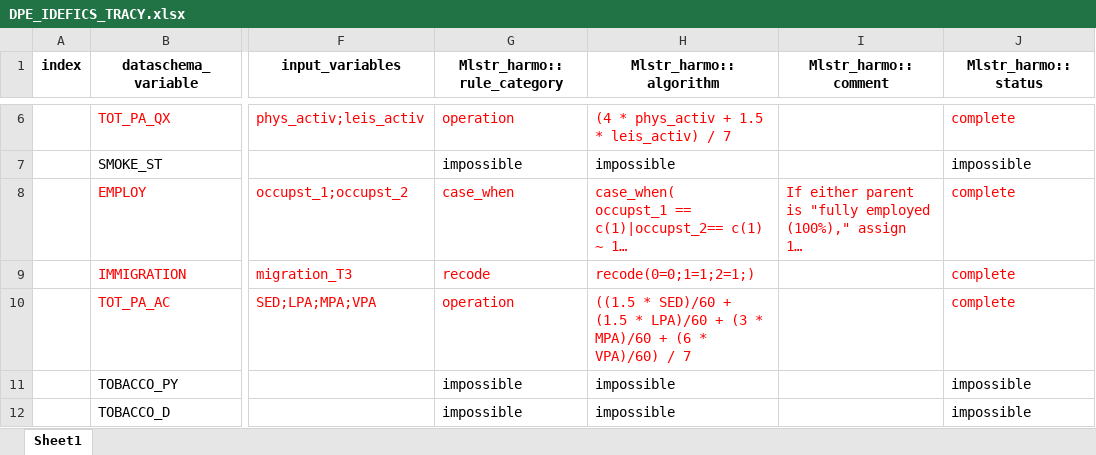
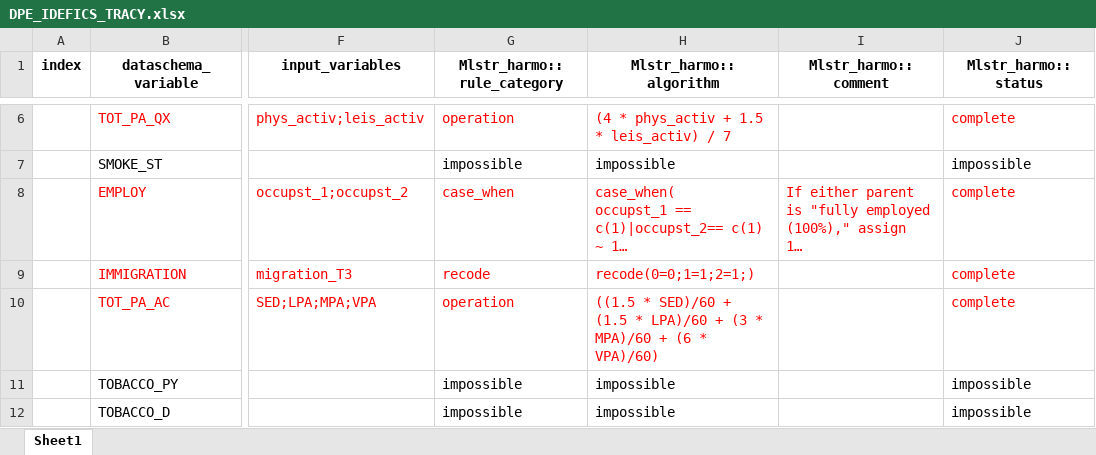
Before and after one commit to nfdi4health/use-cases-harmonisation, an Excel workbook: analyst/Tracy/rmonize/data_proc_elem/DPE_IDEFICS_TRACY.xlsx, sheet Sheet1, drawn as a sheet; only a part is shown, gaps mark what is left out; long unchanged cells end in …; values as stored, in another font and other column widths than the file's, no borders; the diff names each change by its address in the sheet, - before the commit and + after, or states it on an @@ line.

Commit message:
IDEFICS-3 TOT_PA_AC:Algori. changes We will keep the sendentary for a while because other studies consider that in their calculation but we need to discuss that further on tuesday

```diff
--- a/analyst/Tracy/rmonize/data_proc_elem/DPE_IDEFICS_TRACY.xlsx (sheet Sheet1)
+++ b/analyst/Tracy/rmonize/data_proc_elem/DPE_IDEFICS_TRACY.xlsx (sheet Sheet1)
-H10 (Mlstr_harmo::algorithm): …* VPA)/60) / 7
+H10 (Mlstr_harmo::algorithm): …* VPA)/60)
```
Also changed, not shown: 2 other files.
